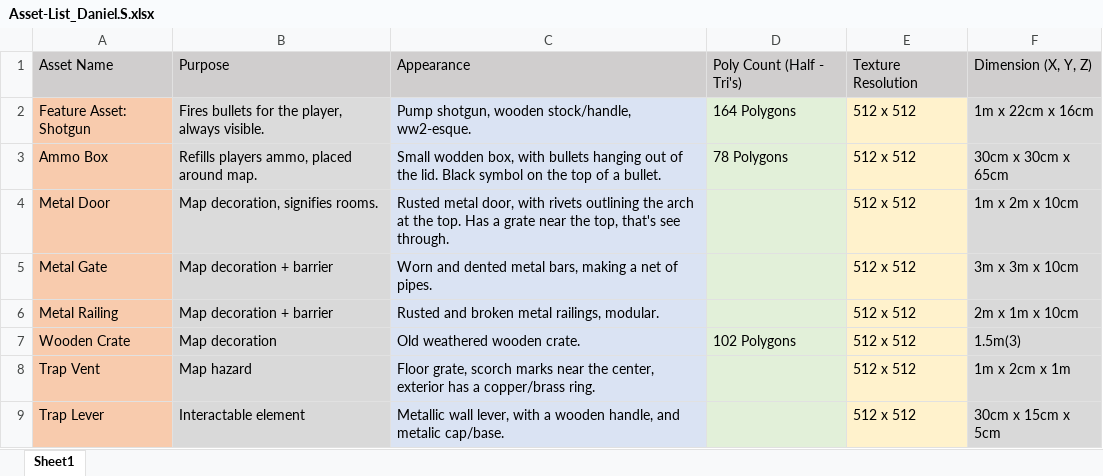
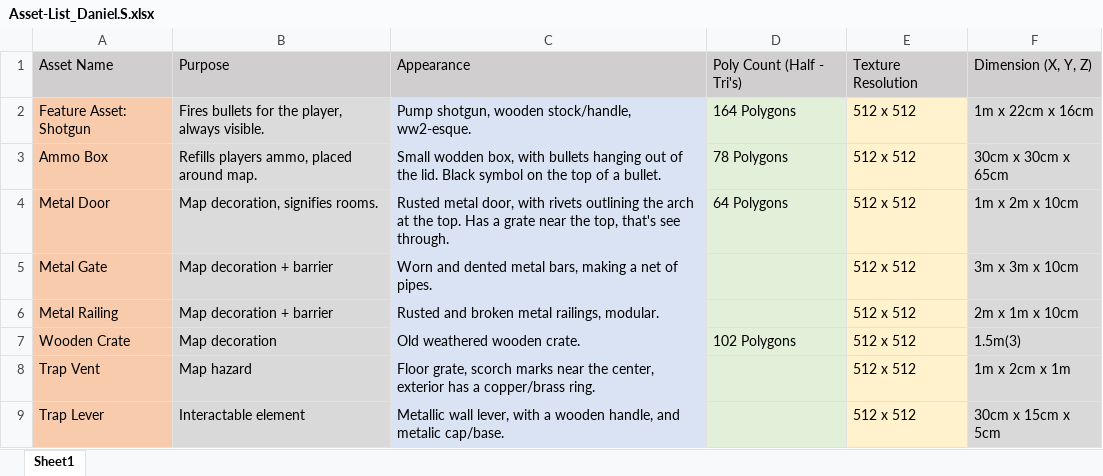
Before and after one commit to DanSohler/Zombie_Proj, an Excel workbook: Documentation_Folder/Asset-List_Daniel.S.xlsx, sheet Sheet1, drawn as a sheet; values as stored, in another font and other column widths than the file's, no borders; the diff names each change by its address in the sheet, - before the commit and + after, or states it on an @@ line.

Commit message:
Particle Effect testing added. Metal_Door asset made. Updated documents
Updated Asset List, Milestone Planner, and Art Bible (added phases of feature asset). 2 particle effects were added (fire, and sparkle). Metal door asset modeled, UV's cleaned up, and implemented into game. Make texture for it

```diff
--- a/Documentation_Folder/Asset-List_Daniel.S.xlsx (sheet Sheet1)
+++ b/Documentation_Folder/Asset-List_Daniel.S.xlsx (sheet Sheet1)
-D4: (empty)
+D4: 64 Polygons
```
Also changed, not shown: 18 other files.
